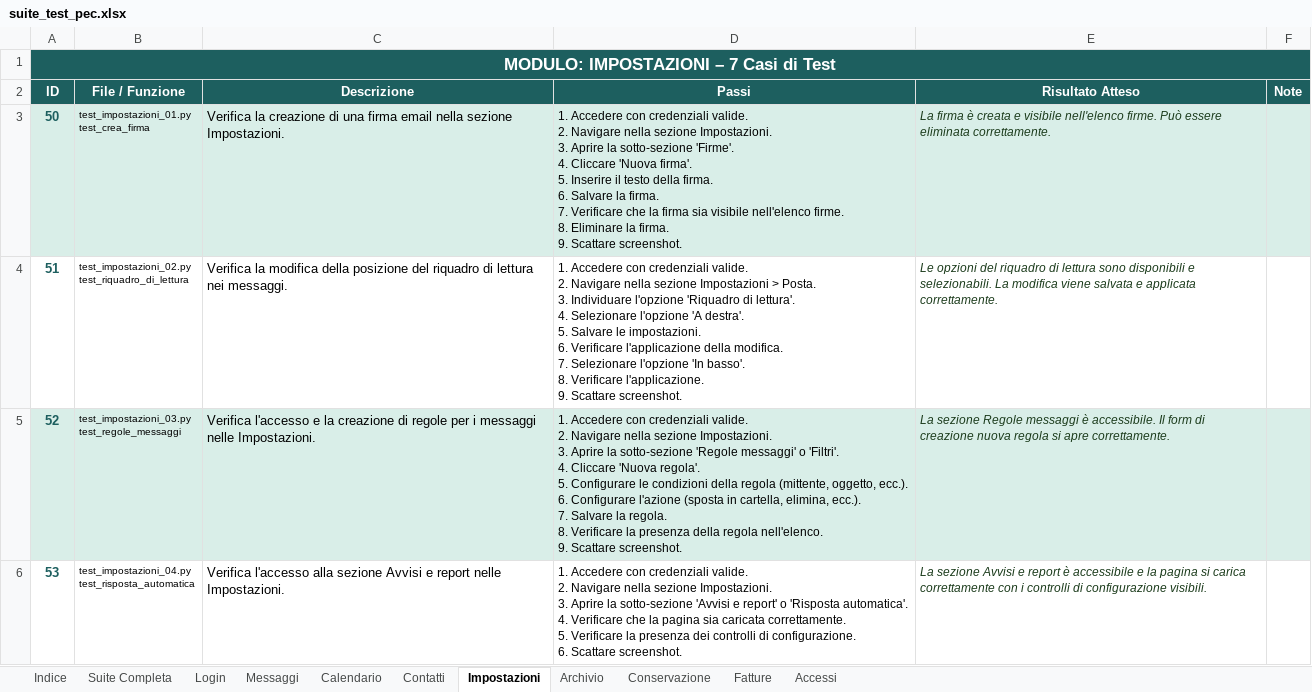
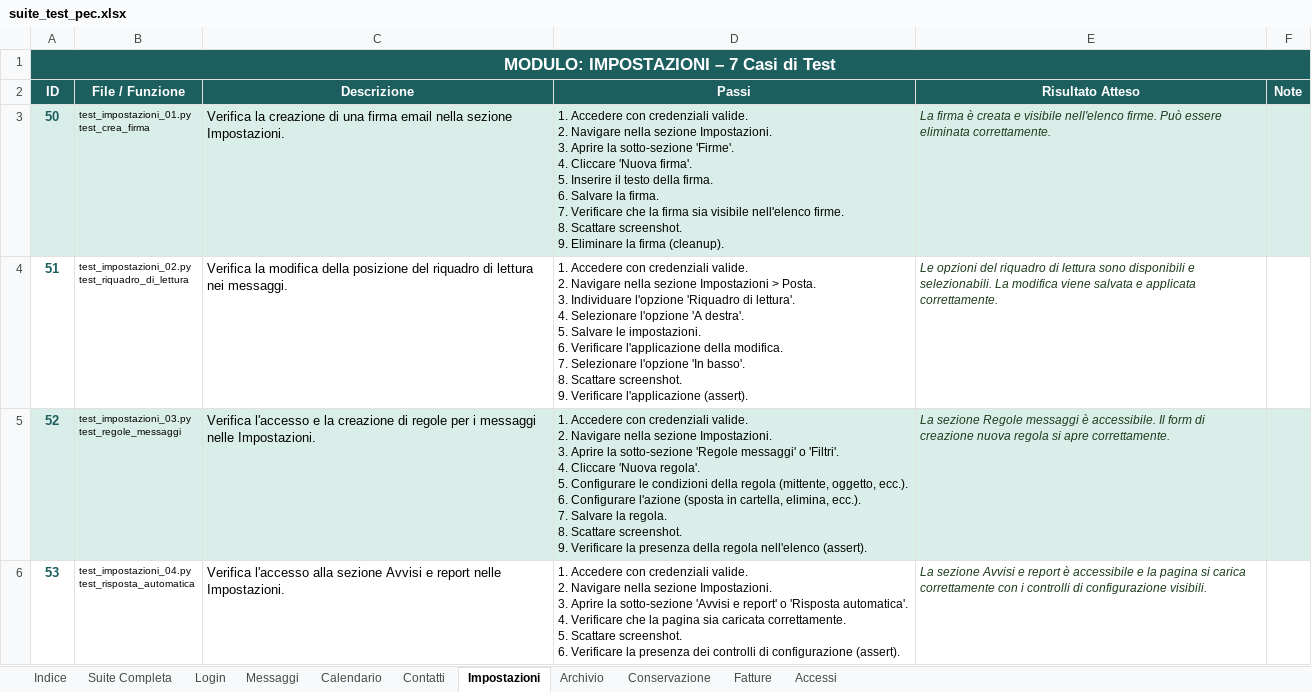
Before and after one commit to FranGalluccio/ARUBA_automation, an Excel workbook: suite_test_pec.xlsx, sheet Impostazioni, drawn as a sheet; only a part is shown; values as stored, in another font and other column widths than the file's, no borders; ↵ is a line break in a cell; the diff covers the shown part only; the diff names each change by its address in the sheet, - before the commit and + after, or states it on an @@ line.

```diff
--- a/suite_test_pec.xlsx (sheet Impostazioni)
+++ b/suite_test_pec.xlsx (sheet Impostazioni)
-D3 (Passi): …firme. ↵ 8. Eliminare la firma. ↵ 9. Scattare screenshot.
+D3 (Passi): …firme. ↵ 8. Scattare screenshot. ↵ 9. Eliminare la firma (cleanup).
-D4 (Passi): …basso'. ↵ 8. Verificare l'applicazione. ↵ 9. Scattare screenshot.
+D4 (Passi): …basso'. ↵ 8. Scattare screenshot. ↵ 9. Verificare l'applicazione (assert).
-D5 (Passi): …regola. ↵ 8. Verificare la presenza della regola nell'elenco. ↵ 9. Scattare screenshot.
+D5 (Passi): …regola. ↵ 8. Scattare screenshot. ↵ 9. Verificare la presenza della regola nell'elenco (assert).
-D6 (Passi): …correttamente. ↵ 5. Verificare la presenza dei controlli di configurazione. ↵ 6. Scattare screenshot.
+D6 (Passi): …correttamente. ↵ 5. Scattare screenshot. ↵ 6. Verificare la presenza dei controlli di configurazione (assert).
```
Also changed, not shown: 3 edited cells elsewhere in this sheet, sheet Suite Completa, sheet Messaggi, sheet Contatti, sheet Calendario, sheet Accessi, sheet Login, 3 more sheets, suite_test_pec_mobile.xlsx, suite_test_pel.xlsx, 3 other files.
